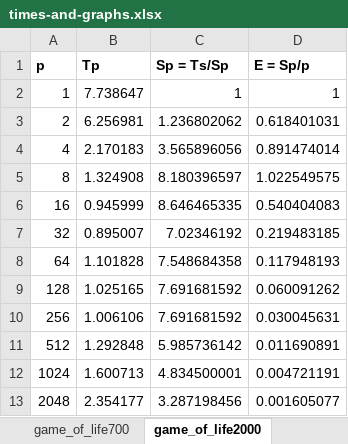
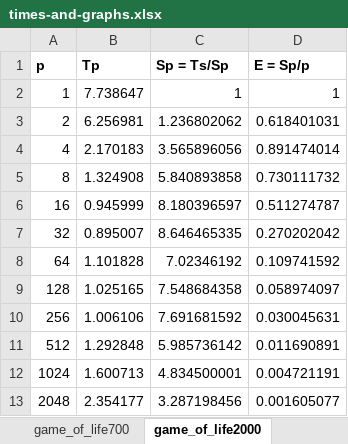
Before and after one commit to ericreis/trabalhos-cad, an Excel workbook: trab2/times-and-graphs.xlsx, sheet game_of_life2000, drawn as a sheet; values as stored, in another font and other column widths than the file's, no borders; charts and pictures not drawn; the diff names each change by its address in the sheet, - before the commit and + after, or states it on an @@ line.

```diff
--- a/trab2/times-and-graphs.xlsx (sheet game_of_life2000)
+++ b/trab2/times-and-graphs.xlsx (sheet game_of_life2000)
-C5 (Sp = Ts/Sp): 8.180396597
+C5 (Sp = Ts/Sp): 5.840893858
-D5 (E = Sp/p): 1.022549575
+D5 (E = Sp/p): 0.730111732
-C6 (Sp = Ts/Sp): 8.646465335
+C6 (Sp = Ts/Sp): 8.180396597
-D6 (E = Sp/p): 0.540404083
+D6 (E = Sp/p): 0.511274787
-C7 (Sp = Ts/Sp): 7.02346192
+C7 (Sp = Ts/Sp): 8.646465335
-D7 (E = Sp/p): 0.219483185
+D7 (E = Sp/p): 0.270202042
-C8 (Sp = Ts/Sp): 7.548684358
+C8 (Sp = Ts/Sp): 7.02346192
-D8 (E = Sp/p): 0.117948193
+D8 (E = Sp/p): 0.109741592
-C9 (Sp = Ts/Sp): 7.691681592
+C9 (Sp = Ts/Sp): 7.548684358
-D9 (E = Sp/p): 0.060091262
+D9 (E = Sp/p): 0.058974097
```
Also changed, not shown: sheet game_of_life5000, sheet game_of_life700, other sheet tabs, charts or pictures, 3 other files.
